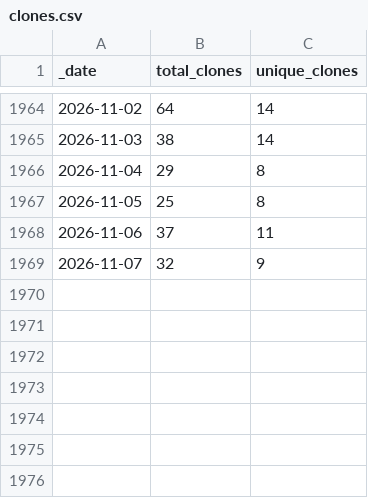
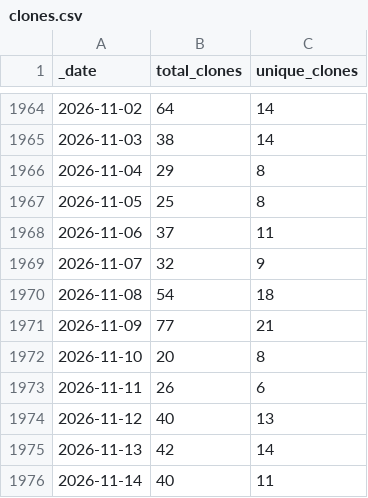
Before and after one commit to AlexRogalskiy/scala-patterns, a CSV file: traffic/clones.csv, drawn as a sheet; only a part is shown, gaps mark what is left out.

Commit message:
GitHub traffic

```diff
--- a/traffic/clones.csv
+++ b/traffic/clones.csv
@@ -1969 +1969,8 @@ _date,total_clones,unique_clones
 2026-11-07,32,9
+2026-11-08,54,18
+2026-11-09,77,21
+2026-11-10,20,8
+2026-11-11,26,6
+2026-11-12,40,13
+2026-11-13,42,14
+2026-11-14,40,11
```
Also changed, not shown: traffic/views.csv, 1 other file.
